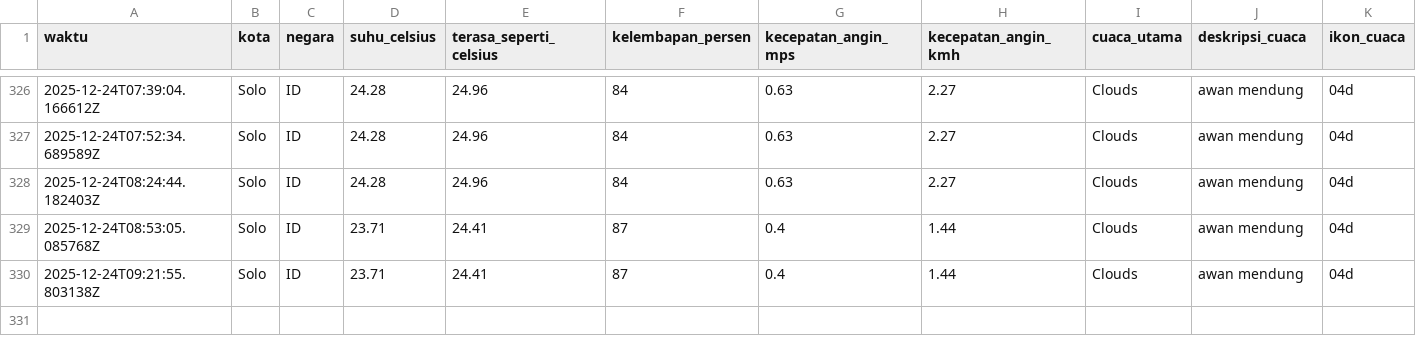
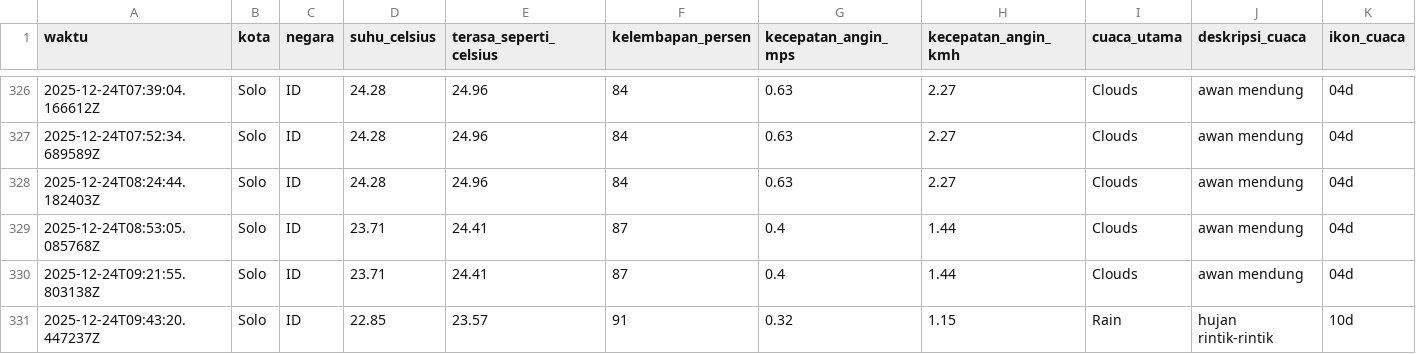
Before and after one commit to slashMK303/Tugas-IPDS, a CSV file: data/weather_data_solo.csv, drawn as a sheet; only a part is shown, gaps mark what is left out; rows hold the shown columns only; the diff names each change by its address in the sheet, - before the commit and + after, or states it on an @@ line.

```diff
--- a/data/weather_data_solo.csv
+++ b/data/weather_data_solo.csv
+row 331: 2025-12-24T09:43:20.447237Z | Solo | ID | 22.85 | 23.57 | 91 | 0.32 | 1.15 | Rain | hujan rintik-rintik | 10d
```
